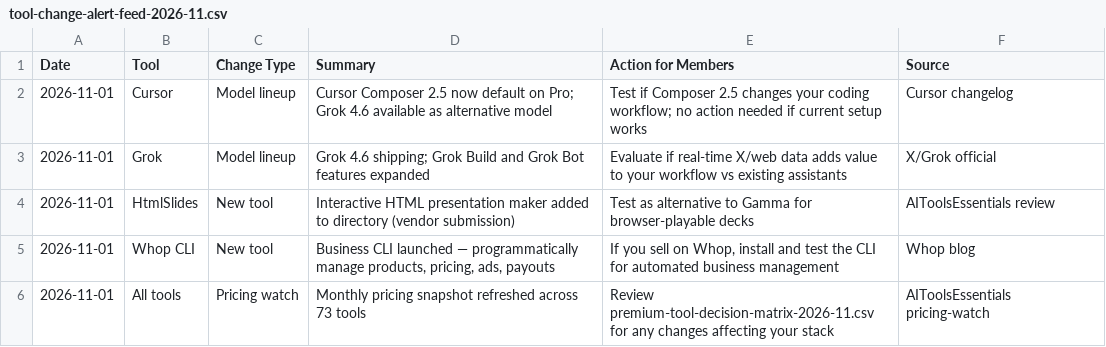
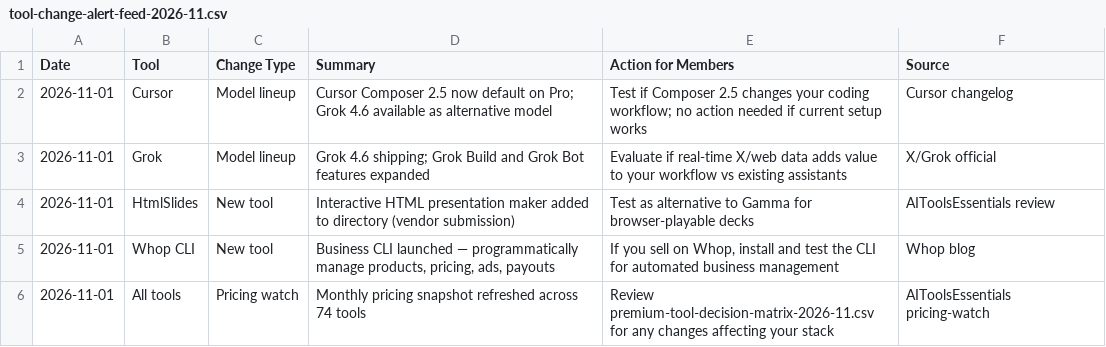
Before and after one commit to gzikry/aitoolsessentials, a CSV file: admin/whop-premium/files/tool-change-alert-feed-2026-11.csv, drawn as a sheet.

```diff
--- a/admin/whop-premium/files/tool-change-alert-feed-2026-11.csv
+++ b/admin/whop-premium/files/tool-change-alert-feed-2026-11.csv
@@ -5,2 +5,2 @@ Date,Tool,Change Type,Summary,Action for Members,Source
 2026-11-01,Whop CLI,New tool,"Business CLI launched — programmatically manage products, pricing, ads, payouts","If you sell on Whop, install and test the CLI for automated business management",Whop blog
-2026-11-01,All tools,Pricing watch,Monthly pricing snapshot refreshed across 73 tools,Review premium-tool-decision-matrix-2026-11.csv for any changes affecting your stack,AIToolsEssentials pricing-watch
+2026-11-01,All tools,Pricing watch,Monthly pricing snapshot refreshed across 74 tools,Review premium-tool-decision-matrix-2026-11.csv for any changes affecting your stack,AIToolsEssentials pricing-watch
```
Also changed, not shown: admin/whop-premium/files/premium-tool-decision-matrix-2026-11.csv, 50 other files.
